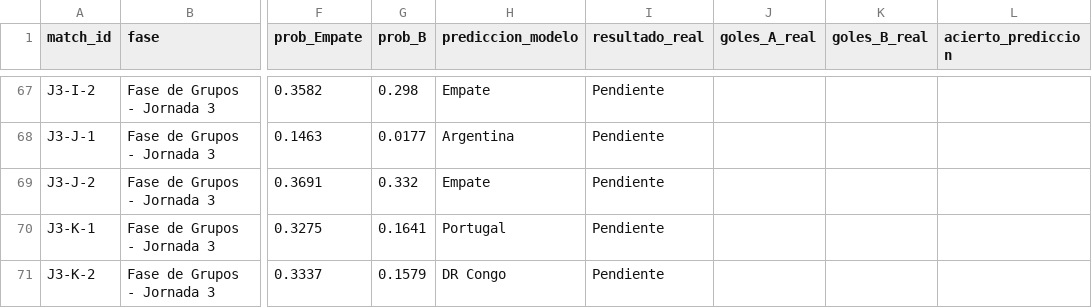
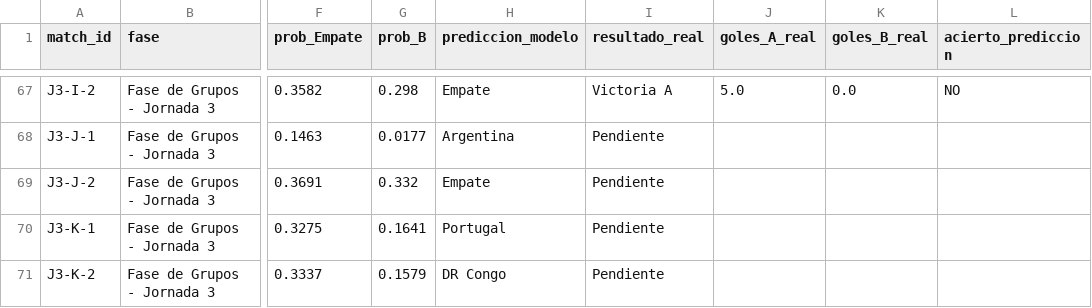
Before and after one commit to shua1is10/portfolio-data-science, a CSV file: tracking_predicciones_2026.csv, drawn as a sheet; only a part is shown, gaps mark what is left out; the diff covers the shown part only; the diff names each change by its address in the sheet, - before the commit and + after, or states it on an @@ line.

```diff
--- a/tracking_predicciones_2026.csv
+++ b/tracking_predicciones_2026.csv
-I67 (resultado_real): Pendiente
+I67 (resultado_real): Victoria A
-J67 (goles_A_real): (empty)
+J67 (goles_A_real): 5.0
-K67 (goles_B_real): (empty)
+K67 (goles_B_real): 0.0
-L67 (acierto_prediccion): (empty)
+L67 (acierto_prediccion): NO
```
Also changed, not shown: 36 edited cells elsewhere in this file, 3 other files.
